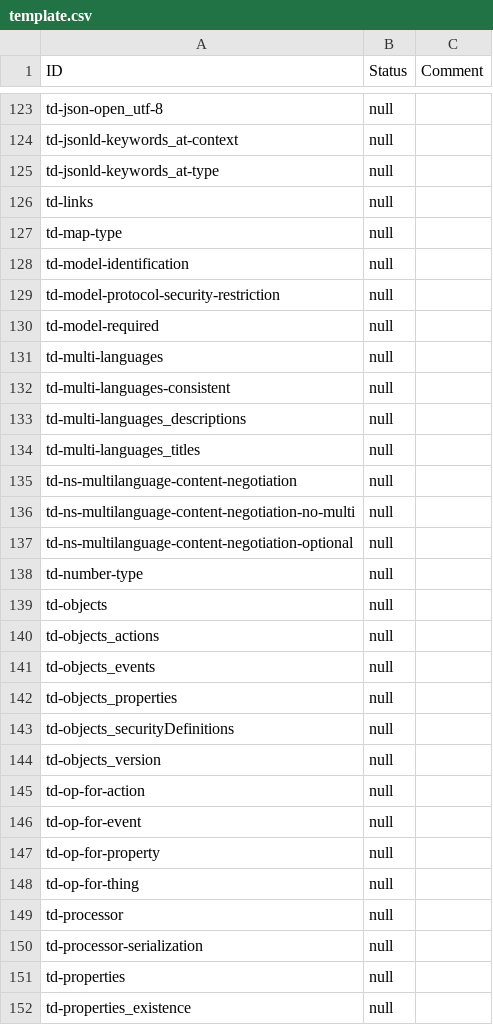
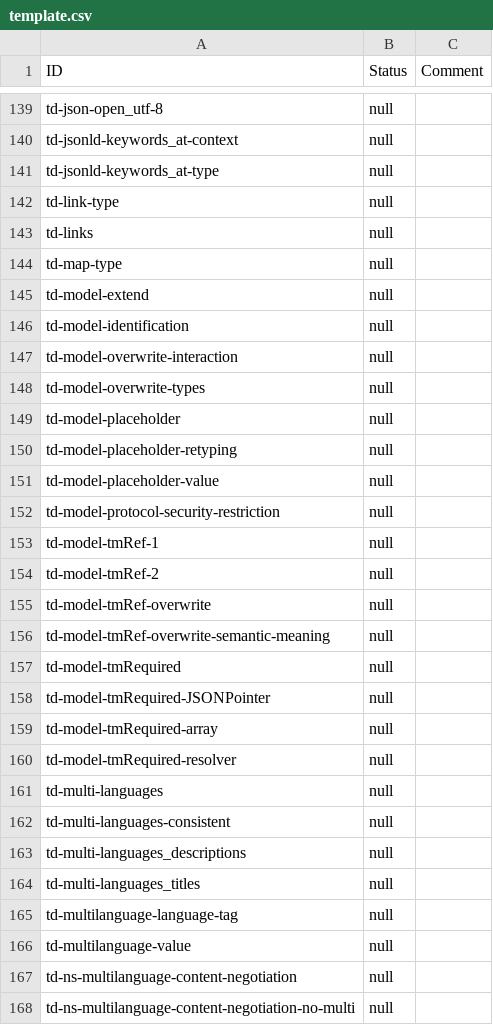
Before and after one commit to w3c/wot-thing-description, a CSV file: testing/inputs/results/template.csv, drawn as a sheet; only a part is shown, gaps mark what is left out; the shorter side is filled out with more unchanged rows; the diff covers the shown part only.

```diff
--- a/testing/inputs/results/template.csv
+++ b/testing/inputs/results/template.csv
@@ -125,7 +141,21 @@
 "td-jsonld-keywords_at-type","null",
+"td-link-type","null",
 "td-links","null",
 "td-map-type","null",
+"td-model-extend","null",
 "td-model-identification","null",
+"td-model-overwrite-interaction","null",
+"td-model-overwrite-types","null",
+"td-model-placeholder","null",
+"td-model-placeholder-retyping","null",
+"td-model-placeholder-value","null",
 "td-model-protocol-security-restriction","null",
-"td-model-required","null",
+"td-model-tmRef-1","null",
+"td-model-tmRef-2","null",
+"td-model-tmRef-overwrite","null",
+"td-model-tmRef-overwrite-semantic-meaning","null",
+"td-model-tmRequired","null",
+"td-model-tmRequired-JSONPointer","null",
+"td-model-tmRequired-array","null",
+"td-model-tmRequired-resolver","null",
 "td-multi-languages","null",
@@ -134,2 +164,4 @@
 "td-multi-languages_titles","null",
+"td-multilanguage-language-tag","null",
+"td-multilanguage-value","null",
 "td-ns-multilanguage-content-negotiation","null",
```
Also changed, not shown: 44 added rows elsewhere in this file, 2 other files.
